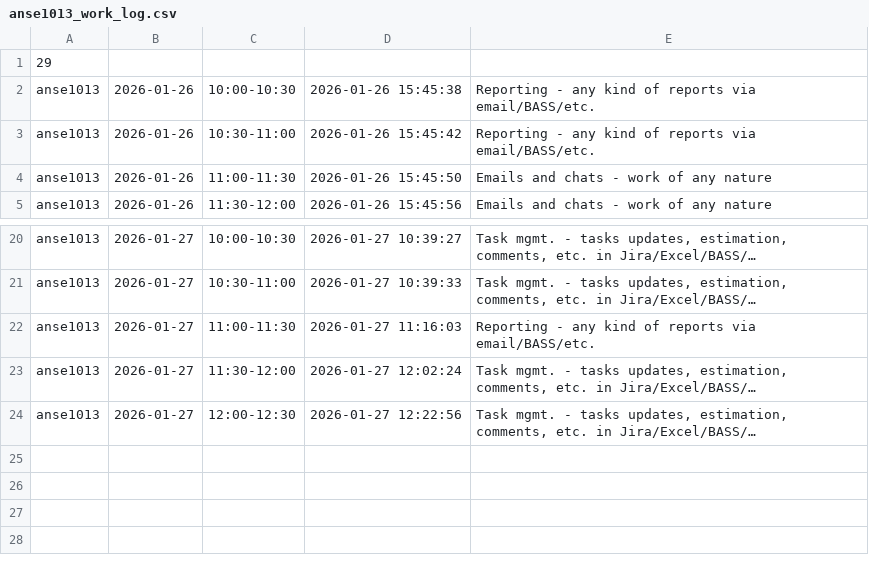
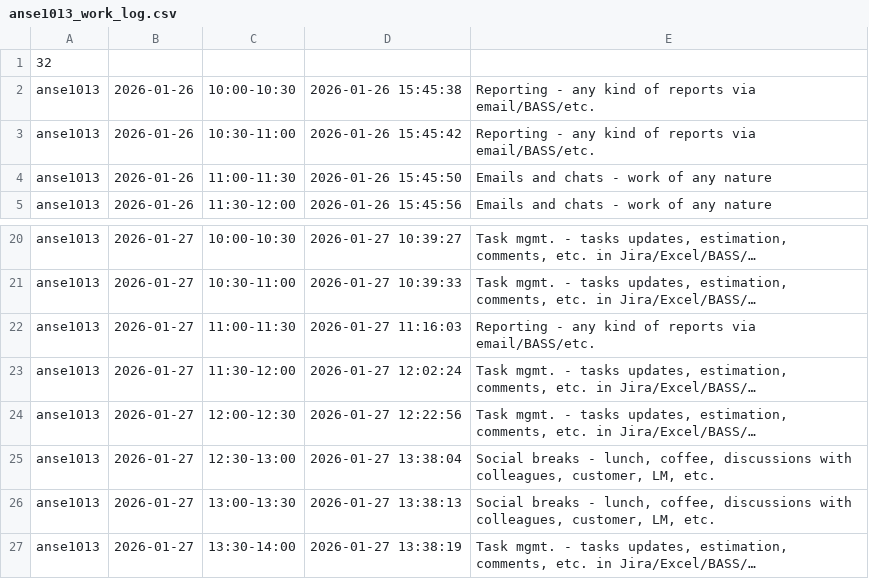
Before and after one commit to ShishalovMV/task-tracker-data, a CSV file: anse1013_work_log.csv, drawn as a sheet; only a part is shown, gaps mark what is left out.

Commit message:
Update anse1013_work_log.csv (version 32)

```diff
--- a/anse1013_work_log.csv
+++ b/anse1013_work_log.csv
@@ -1,2 +1,2 @@
-29
+32
 anse1013|2026-01-26|10:00-10:30|2026-01-26 15:45:38|Reporting - any kind of reports via email/BASS/etc.
@@ -24 +24,4 @@ anse1013|2026-01-27|11:30-12:00|2026-01-27 12:02:24|Task mgmt. - tasks updates,
 anse1013|2026-01-27|12:00-12:30|2026-01-27 12:22:56|Task mgmt. - tasks updates, estimation, comments, etc. in Jira/Excel/BASS/…
+anse1013|2026-01-27|12:30-13:00|2026-01-27 13:38:04|Social breaks - lunch, coffee, discussions with colleagues, customer, LM, etc.
+anse1013|2026-01-27|13:00-13:30|2026-01-27 13:38:13|Social breaks - lunch, coffee, discussions with colleagues, customer, LM, etc.
+anse1013|2026-01-27|13:30-14:00|2026-01-27 13:38:19|Task mgmt. - tasks updates, estimation, comments, etc. in Jira/Excel/BASS/…
```
